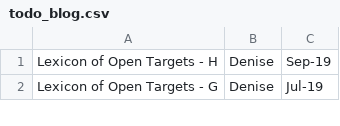
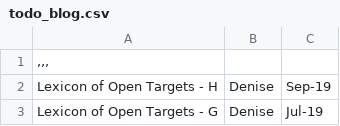
Before and after one commit to emcdonagh-OT/outreach, a CSV file: todo_blog.csv, drawn as a sheet; only a part is shown.

Commit message:
Update todo_blog.csv

```diff
--- a/todo_blog.csv
+++ b/todo_blog.csv
@@ -1 +1,2 @@
+,,,
 Lexicon of Open Targets - H;Denise;Sep-19;
```
